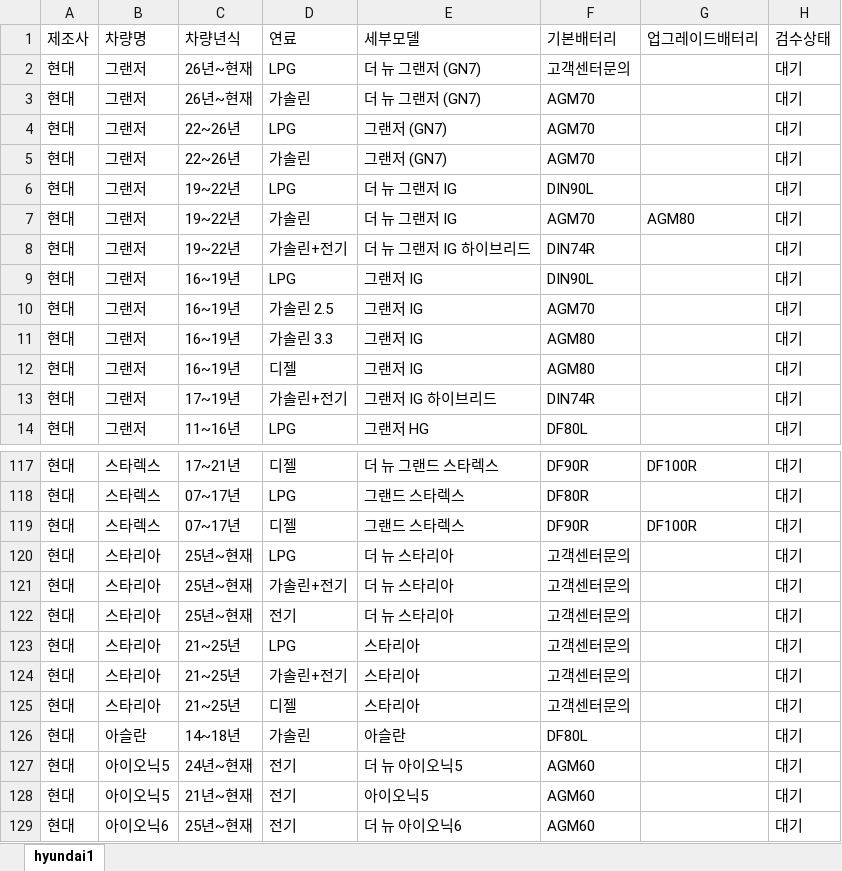
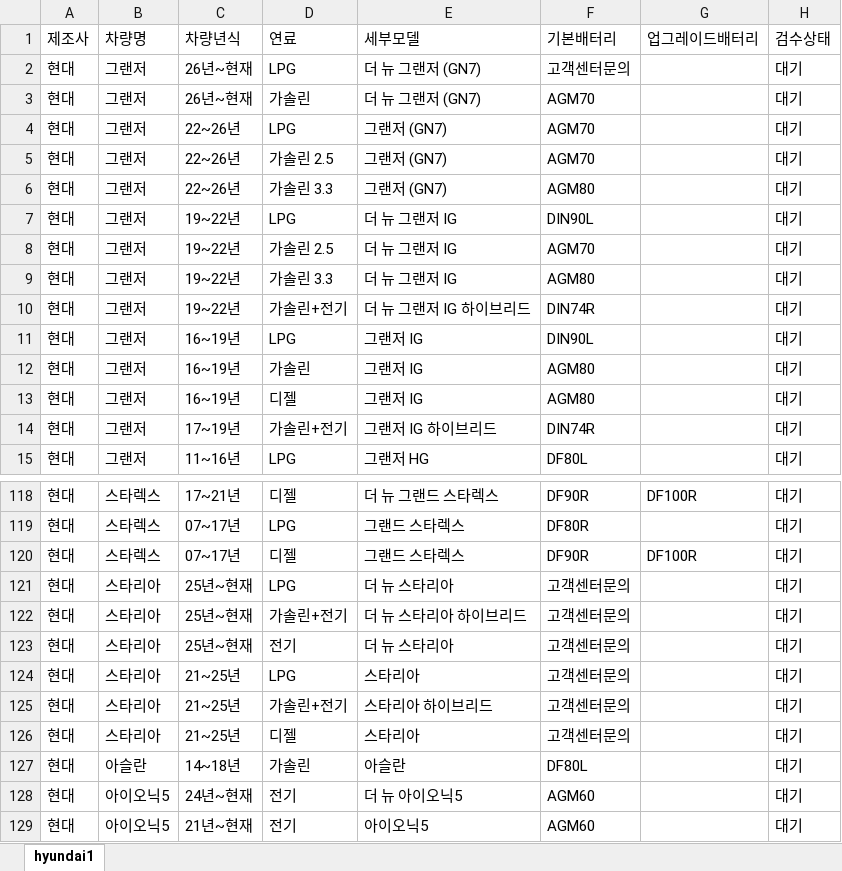
Before and after one commit to kangeol/ildeung-battery-v1, an Excel workbook: master-db/hyundai.xlsx, sheet hyundai1, drawn as a sheet; only a part is shown, gaps mark what is left out; the shorter side is filled out with more unchanged rows; values as stored, in another font and other column widths than the file's, no borders; removed rows and columns are numbered as before the commit, all else as after; the diff names each change by its address in the sheet, - before the commit and + after, or states it on an @@ line.

Commit message:
DB 업데이트

```diff
--- a/master-db/hyundai.xlsx (sheet hyundai1)
+++ b/master-db/hyundai.xlsx (sheet hyundai1)
-D5 (연료): 가솔린
+D5 (연료): 가솔린 2.5
+row 6: 현대 | 그랜저 | 22~26년 | 가솔린 3.3 | 그랜저 (GN7) | AGM80 |  | 대기
-D8 (연료): 가솔린
+D8 (연료): 가솔린 2.5
-G8 (업그레이드배터리): AGM80
+G8 (업그레이드배터리): (empty)
+row 9: 현대 | 그랜저 | 19~22년 | 가솔린 3.3 | 더 뉴 그랜저 IG | AGM80 |  | 대기
-row 10: 현대 | 그랜저 | 16~19년 | 가솔린 2.5 | 그랜저 IG | AGM70 |  | 대기
-D12 (연료): 가솔린 3.3
+D12 (연료): 가솔린
-E122 (세부모델): 더 뉴 스타리아
+E122 (세부모델): 더 뉴 스타리아 하이브리드
-E125 (세부모델): 스타리아
+E125 (세부모델): 스타리아 하이브리드
```
